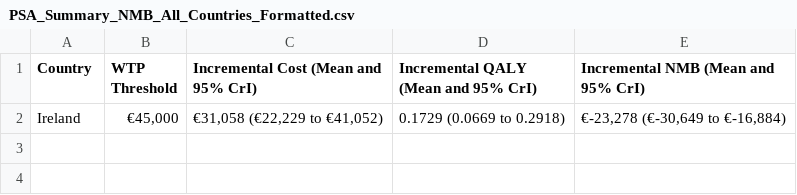
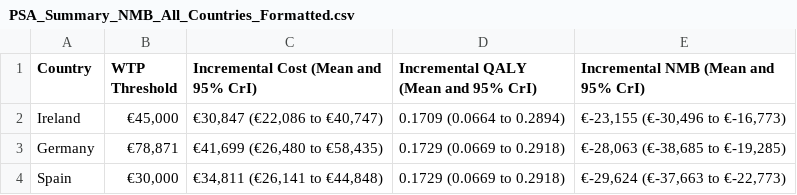
Before and after one commit to JonathanBriody/COLOSSUS_Model_Reviewer_Changes, a CSV file: output/PSA_Summary_NMB_All_Countries_Formatted.csv, drawn as a sheet.

Commit message:
Full application of the model finally outputting country by country, I changed line 5460 from:
default_country_for_downstream <- "Ireland"

To:

default_country_for_downstream <- country_name

To:

Use whatever country_name was already set by your sourced params file (Ireland, Germany, or Spain)
Make the if/else block (lines 5464-5500) select the correct country's parameters
Ensure the PSA uses the correct WTP threshold and all other country-specific parameters
Save the CSV with the correct country name in the filename

```diff
--- a/output/PSA_Summary_NMB_All_Countries_Formatted.csv
+++ b/output/PSA_Summary_NMB_All_Countries_Formatted.csv
@@ -1,2 +1,4 @@
 "Country","WTP Threshold","Incremental Cost (Mean and 95% CrI)","Incremental QALY (Mean and 95% CrI)","Incremental NMB (Mean and 95% CrI)"
-"Ireland","€45,000","€31,058 (€22,229 to €41,052)","0.1729 (0.0669 to 0.2918)","€-23,278 (€-30,649 to €-16,884)"
+"Ireland","€45,000","€30,847 (€22,086 to €40,747)","0.1709 (0.0664 to 0.2894)","€-23,155 (€-30,496 to €-16,773)"
+"Germany","€78,871","€41,699 (€26,480 to €58,435)","0.1729 (0.0669 to 0.2918)","€-28,063 (€-38,685 to €-19,285)"
+"Spain","€30,000","€34,811 (€26,141 to €44,848)","0.1729 (0.0669 to 0.2918)","€-29,624 (€-37,663 to €-22,773)"
```
Also changed, not shown: output/PSA_Summary_NMB_Ireland.csv, output/Probabilistic_ICER_For_Ireland.csv, 48 other files.
